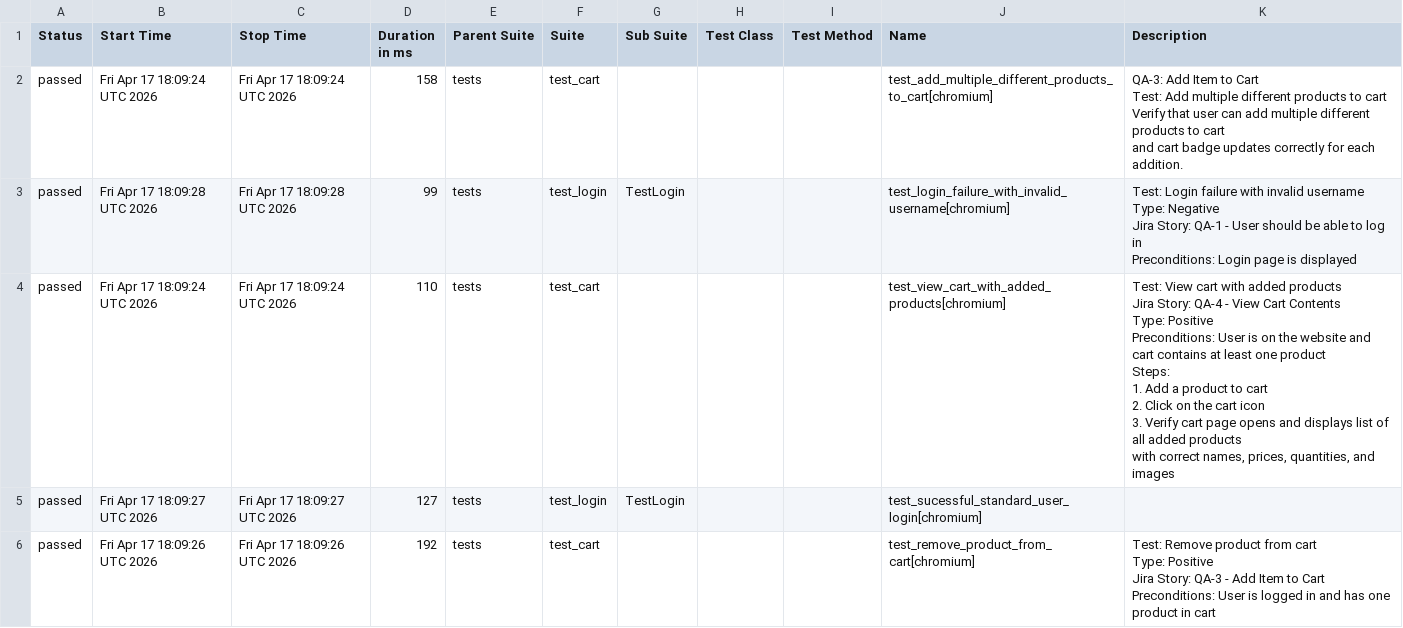
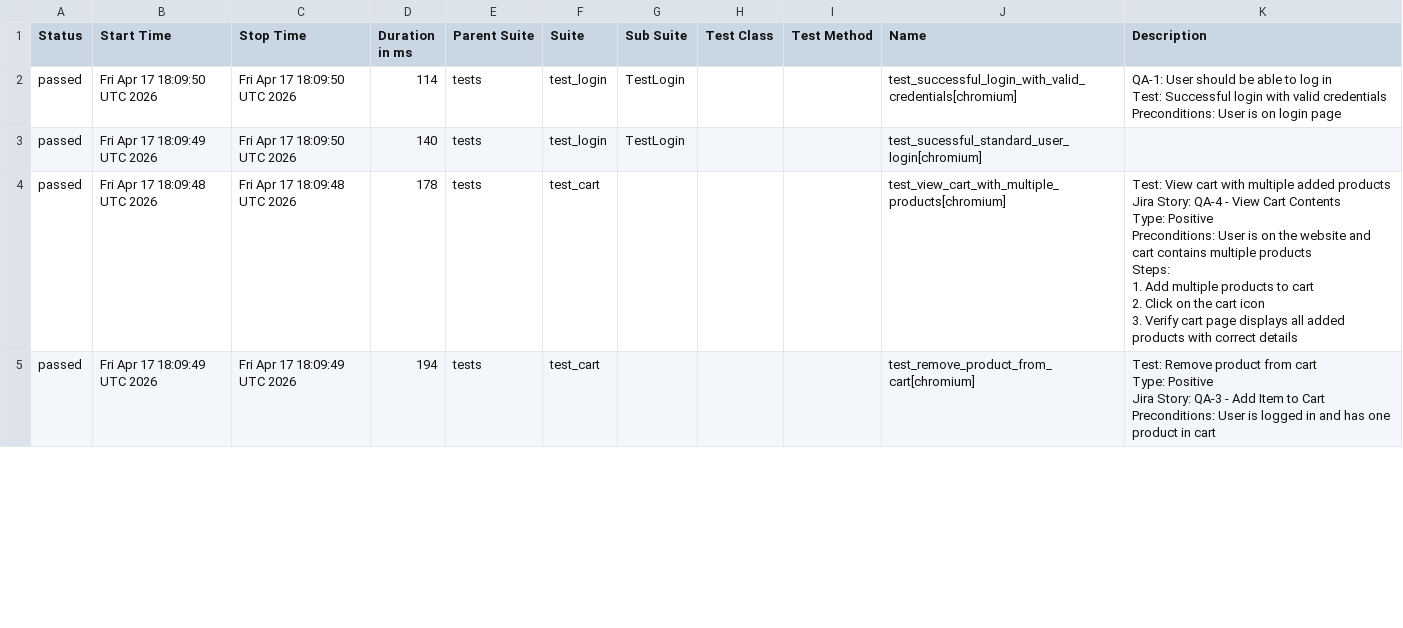
Before and after one commit to chitrapandey123/playwright-python, a CSV file: allure-history/data/suites.csv, drawn as a sheet; only a part is shown; the diff covers the shown part only.

```diff
--- a/allure-history/data/suites.csv
+++ b/allure-history/data/suites.csv
@@ -1,33 +1,26 @@
 "Status","Start Time","Stop Time","Duration in ms","Parent Suite","Suite","Sub Suite","Test Class","Test Method","Name","Description"
-"passed","Fri Apr 17 18:09:24 UTC 2026","Fri Apr 17 18:09:24 UTC 2026","158","tests","test_cart","","","","test_add_multiple_different_products_to_cart[chromium]","
-    QA-3: Add Item to Cart
-    Test: Add multiple different products to cart
-    Verify that user can add multiple different products to cart
-    and cart badge updates correctly for each addition.
-    "
-"passed","Fri Apr 17 18:09:28 UTC 2026","Fri Apr 17 18:09:28 UTC 2026","99","tests","test_login","TestLogin","","","test_login_failure_with_invalid_username[chromium]","
-        Test: Login failure with invalid username
-        Type: Negative
-        Jira Story: QA-1 - User should be able to log in
-        Preconditions: Login page is displayed
-        "
-"passed","Fri Apr 17 18:09:24 UTC 2026","Fri Apr 17 18:09:24 UTC 2026","110","tests","test_cart","","","","test_view_cart_with_added_products[chromium]","
-    Test: View cart with added products
-    Jira Story: QA-4 - View Cart Contents
-    Type: Positive
-
-    Preconditions: User is on the website and cart contains at least one product
-
-    Steps:
-    1. Add a product to cart
-    2. Click on the cart icon
-    3. Verify cart page opens and displays list of all added products
-       with correct names, prices, quantities, and images
-    "
-"passed","Fri Apr 17 18:09:27 UTC 2026","Fri Apr 17 18:09:27 UTC 2026","127","tests","test_login","TestLogin","","","test_sucessful_standard_user_login[chromium]",""
-"passed","Fri Apr 17 18:09:26 UTC 2026","Fri Apr 17 18:09:26 UTC 2026","192","tests","test_cart","","","","test_remove_product_from_cart[chromium]","
-    Test: Remove product from cart
-    Type: Positive
-    Jira Story: QA-3 - Add Item to Cart
-    Preconditions: User is logged in and has one product in cart
-    "
+"passed","Fri Apr 17 18:09:50 UTC 2026","Fri Apr 17 18:09:50 UTC 2026","114","tests","test_login","TestLogin","","","test_successful_login_with_valid_credentials[chromium]","
+        QA-1: User should be able to log in
+        Test: Successful login with valid credentials
+
+        Preconditions: User is on login page
+        "
+"passed","Fri Apr 17 18:09:49 UTC 2026","Fri Apr 17 18:09:50 UTC 2026","140","tests","test_login","TestLogin","","","test_sucessful_standard_user_login[chromium]",""
+"passed","Fri Apr 17 18:09:48 UTC 2026","Fri Apr 17 18:09:48 UTC 2026","178","tests","test_cart","","","","test_view_cart_with_multiple_products[chromium]","
+    Test: View cart with multiple added products
+    Jira Story: QA-4 - View Cart Contents
+    Type: Positive
+
+    Preconditions: User is on the website and cart contains multiple products
+
+    Steps:
+    1. Add multiple products to cart
+    2. Click on the cart icon
+    3. Verify cart page displays all added products with correct details
+    "
+"passed","Fri Apr 17 18:09:49 UTC 2026","Fri Apr 17 18:09:49 UTC 2026","194","tests","test_cart","","","","test_remove_product_from_cart[chromium]","
+    Test: Remove product from cart
+    Type: Positive
+    Jira Story: QA-3 - Add Item to Cart
+    Preconditions: User is logged in and has one product in cart
+    "
```
Also changed, not shown: 2 added rows and 13 edited cells elsewhere in this file, 36 other files.
